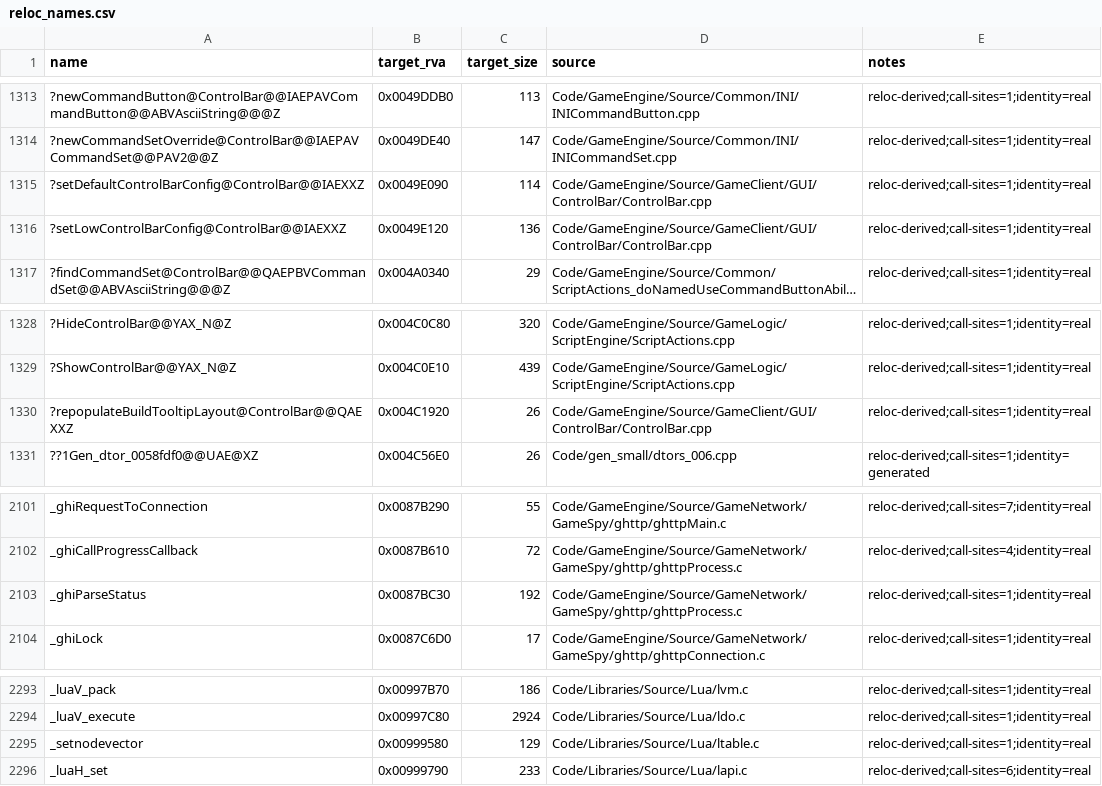
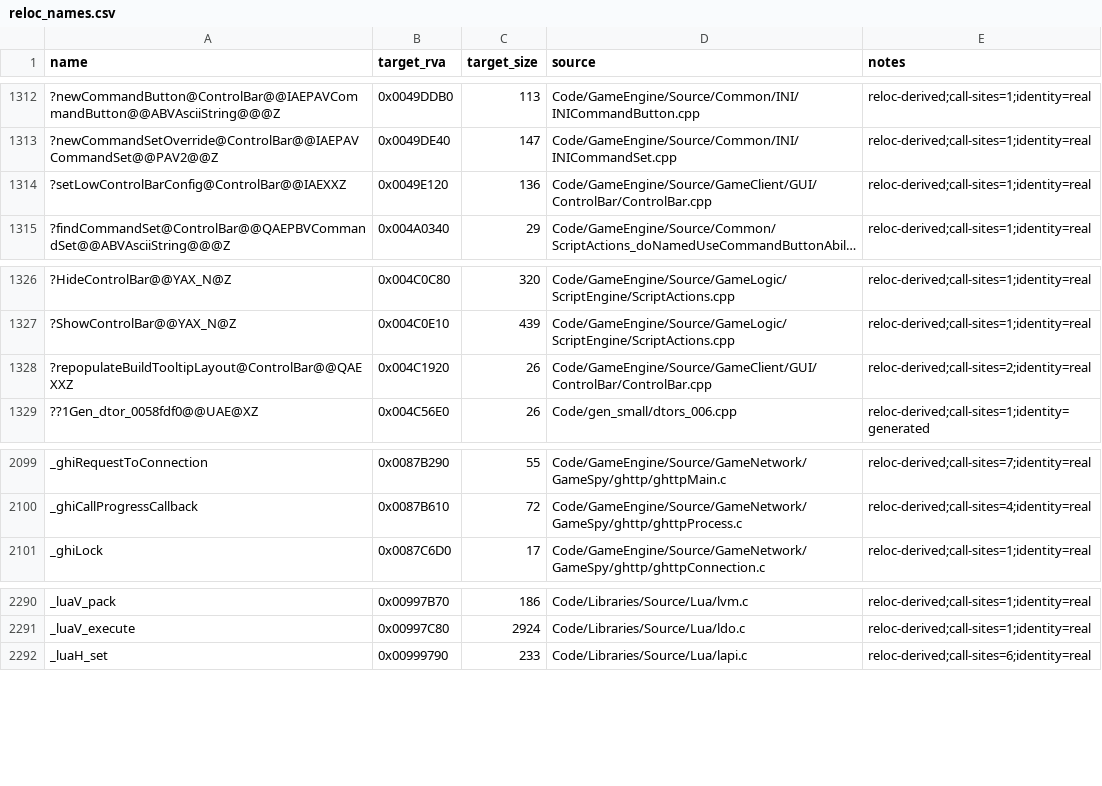
Before and after one commit to Doble-K/Open-BFME-1, a CSV file: reverse/reloc_names.csv, drawn as a sheet; only a part is shown, gaps mark what is left out; long unchanged cells end in …; removed rows and columns are numbered as before the commit, all else as after; the diff covers the shown part only; the diff names each change by its address in the sheet, - before the commit and + after, or states it on an @@ line.

```diff
--- a/reverse/reloc_names.csv
+++ b/reverse/reloc_names.csv
-row 1315: ?setDefaultControlBarConfig@ControlBar@@IAEXXZ | 0x0049E090 | 114 | Code/GameEngine/Source/GameClient/GUI/ControlBar/ControlBar.cpp | reloc-derived;call-sites=1;identity=real
-E1328 (notes): reloc-derived;call-sites=1;identity=real
+E1328 (notes): reloc-derived;call-sites=2;identity=real
-row 2103: _ghiParseStatus | 0x0087BC30 | 192 | Code/GameEngine/Source/GameNetwork/GameSpy/ghttp/ghttpProcess.c | reloc-derived;call-sites=1;identity=real
-row 2295: _setnodevector | 0x00999580 | 129 | Code/Libraries/Source/Lua/ltable.c | reloc-derived;call-sites=1;identity=real
```
Also changed, not shown: 1 added row, 10 removed rows and 7 edited cells elsewhere in this file, 20 other files.
